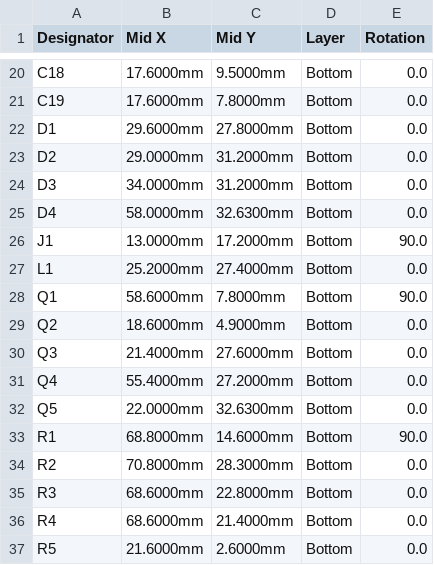
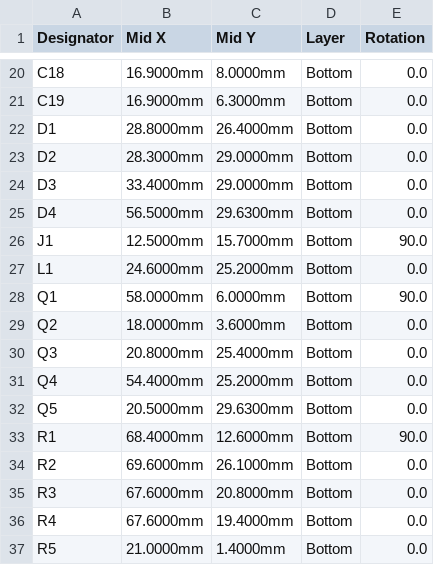
Before and after one commit to gemivnet/IRL2FA, a CSV file: hardware/fab/irl2fa-cpl-jlcpcb.csv, drawn as a sheet; only a part is shown, gaps mark what is left out; the diff covers the shown part only; the diff names each change by its address in the sheet, - before the commit and + after, or states it on an @@ line.

```diff
--- a/hardware/fab/irl2fa-cpl-jlcpcb.csv
+++ b/hardware/fab/irl2fa-cpl-jlcpcb.csv
-B20:B21 (Mid X): 17.6000mm
+B20:B21 (Mid X): 16.9000mm
-C20 (Mid Y): 9.5000mm
+C20 (Mid Y): 8.0000mm
-C21 (Mid Y): 7.8000mm
+C21 (Mid Y): 6.3000mm
-B22 (Mid X): 29.6000mm
+B22 (Mid X): 28.8000mm
-C22 (Mid Y): 27.8000mm
+C22 (Mid Y): 26.4000mm
-B23 (Mid X): 29.0000mm
+B23 (Mid X): 28.3000mm
-C23:C24 (Mid Y): 31.2000mm
+C23:C24 (Mid Y): 29.0000mm
-B24 (Mid X): 34.0000mm
+B24 (Mid X): 33.4000mm
-B25 (Mid X): 58.0000mm
+B25 (Mid X): 56.5000mm
-C25 (Mid Y): 32.6300mm
+C25 (Mid Y): 29.6300mm
-B26 (Mid X): 13.0000mm
+B26 (Mid X): 12.5000mm
-C26 (Mid Y): 17.2000mm
+C26 (Mid Y): 15.7000mm
-B27 (Mid X): 25.2000mm
+B27 (Mid X): 24.6000mm
-C27 (Mid Y): 27.4000mm
+C27 (Mid Y): 25.2000mm
-B28 (Mid X): 58.6000mm
+B28 (Mid X): 58.0000mm
-C28 (Mid Y): 7.8000mm
+C28 (Mid Y): 6.0000mm
-B29 (Mid X): 18.6000mm
+B29 (Mid X): 18.0000mm
-C29 (Mid Y): 4.9000mm
+C29 (Mid Y): 3.6000mm
-B30 (Mid X): 21.4000mm
+B30 (Mid X): 20.8000mm
-C30 (Mid Y): 27.6000mm
+C30 (Mid Y): 25.4000mm
-B31 (Mid X): 55.4000mm
+B31 (Mid X): 54.4000mm
-C31 (Mid Y): 27.2000mm
+C31 (Mid Y): 25.2000mm
-B32 (Mid X): 22.0000mm
+B32 (Mid X): 20.5000mm
-C32 (Mid Y): 32.6300mm
+C32 (Mid Y): 29.6300mm
-B33 (Mid X): 68.8000mm
+B33 (Mid X): 68.4000mm
-C33 (Mid Y): 14.6000mm
+C33 (Mid Y): 12.6000mm
-B34 (Mid X): 70.8000mm
+B34 (Mid X): 69.6000mm
-C34 (Mid Y): 28.3000mm
+C34 (Mid Y): 26.1000mm
-B35:B36 (Mid X): 68.6000mm
+B35:B36 (Mid X): 67.6000mm
-C35 (Mid Y): 22.8000mm
+C35 (Mid Y): 20.8000mm
-C36 (Mid Y): 21.4000mm
+C36 (Mid Y): 19.4000mm
-B37 (Mid X): 21.6000mm
+B37 (Mid X): 21.0000mm
-C37 (Mid Y): 2.6000mm
+C37 (Mid Y): 1.4000mm
```
Also changed, not shown: 54 edited cells elsewhere in this file, hardware/fab/irl2fa-bom-jlcpcb.csv, hardware/fab/irl2fa-bom.csv, 56 other files.
